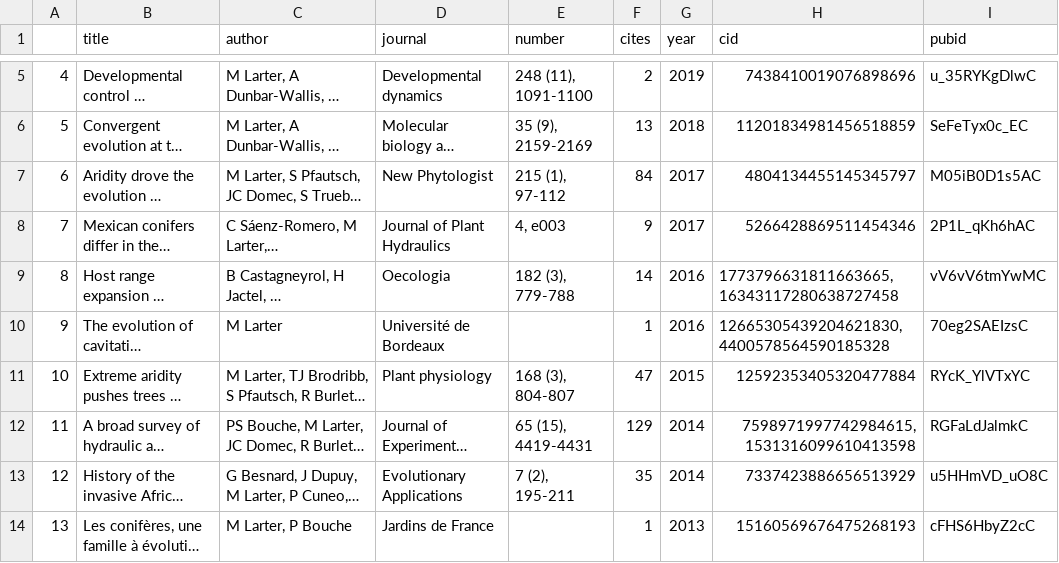
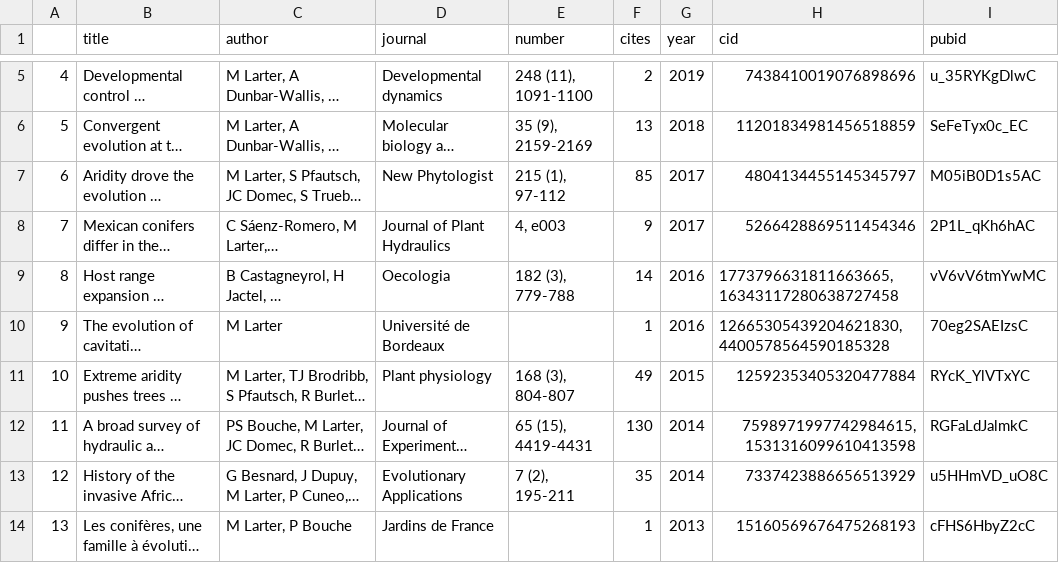
Before and after one commit to MaxLarter/maxlarter.github.io, a CSV file: publications/publist.csv, drawn as a sheet; only a part is shown, gaps mark what is left out; long unchanged cells end in …; the diff names each change by its address in the sheet, - before the commit and + after, or states it on an @@ line.

```diff
--- a/publications/publist.csv
+++ b/publications/publist.csv
-F7 (cites): 84
+F7 (cites): 85
-F11 (cites): 47
+F11 (cites): 49
-F12 (cites): 129
+F12 (cites): 130
```
Also changed, not shown: 22 other files.
